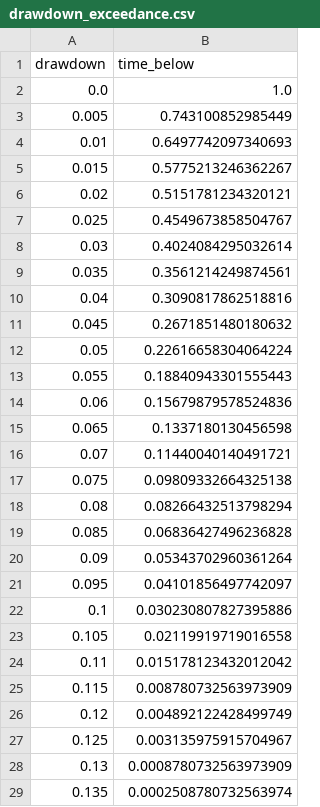
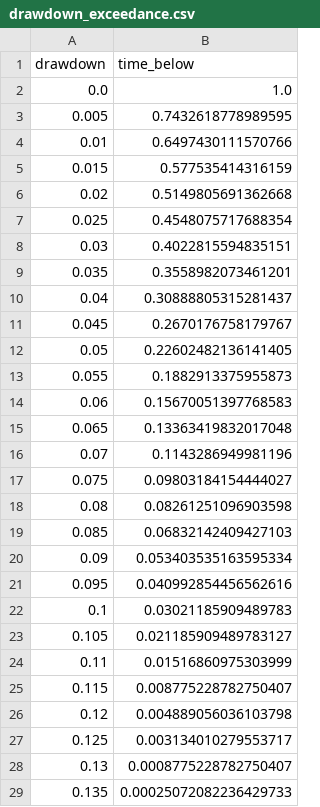
Before and after one commit to fourgatealpha/fourgatealpha-site, a CSV file: research/etf-v2/drawdown_exceedance.csv, drawn as a sheet; only a part is shown; the diff covers the shown part only.

```diff
--- a/research/etf-v2/drawdown_exceedance.csv
+++ b/research/etf-v2/drawdown_exceedance.csv
@@ -2,28 +2,28 @@ drawdown,time_below
 0.0,1.0
-0.005,0.743100852985449
-0.01,0.6497742097340693
-0.015,0.5775213246362267
-0.02,0.5151781234320121
-0.025,0.4549673858504767
-0.03,0.4024084295032614
-0.035,0.3561214249874561
-0.04,0.3090817862518816
-0.045,0.2671851480180632
-0.05,0.22616658304064224
-0.055,0.18840943301555443
-0.06,0.15679879578524836
-0.065,0.1337180130456598
-0.07,0.11440040140491721
-0.075,0.09809332664325138
-0.08,0.08266432513798294
-0.085,0.06836427496236828
-0.09,0.05343702960361264
-0.095,0.04101856497742097
-0.1,0.030230807827395886
-0.105,0.02119919719016558
-0.11,0.015178123432012042
-0.115,0.008780732563973909
-0.12,0.004892122428499749
-0.125,0.003135975915704967
-0.13,0.0008780732563973909
-0.135,0.0002508780732563974
+0.005,0.7432618778989595
+0.01,0.6497430111570766
+0.015,0.577535414316159
+0.02,0.5149805691362668
+0.025,0.4548075717688354
+0.03,0.4022815594835151
+0.035,0.3558982073461201
+0.04,0.30888805315281437
+0.045,0.2670176758179767
+0.05,0.22602482136141405
+0.055,0.1882913375955873
+0.06,0.15670051397768583
+0.065,0.13363419832017048
+0.07,0.1143286949981196
+0.075,0.09803184154444027
+0.08,0.08261251096903598
+0.085,0.06832142409427103
+0.09,0.053403535163595334
+0.095,0.040992854456562616
+0.1,0.03021185909489783
+0.105,0.021185909489783127
+0.11,0.01516860975303999
+0.115,0.008775228782750407
+0.12,0.004889056036103798
+0.125,0.003134010279553717
+0.13,0.0008775228782750407
+0.135,0.00025072082236429733
```
Also changed, not shown: 1 edited cell elsewhere in this file, research/comparisons/five_year_metrics.csv, research/comparisons/recent_returns.csv, 35 other files.
